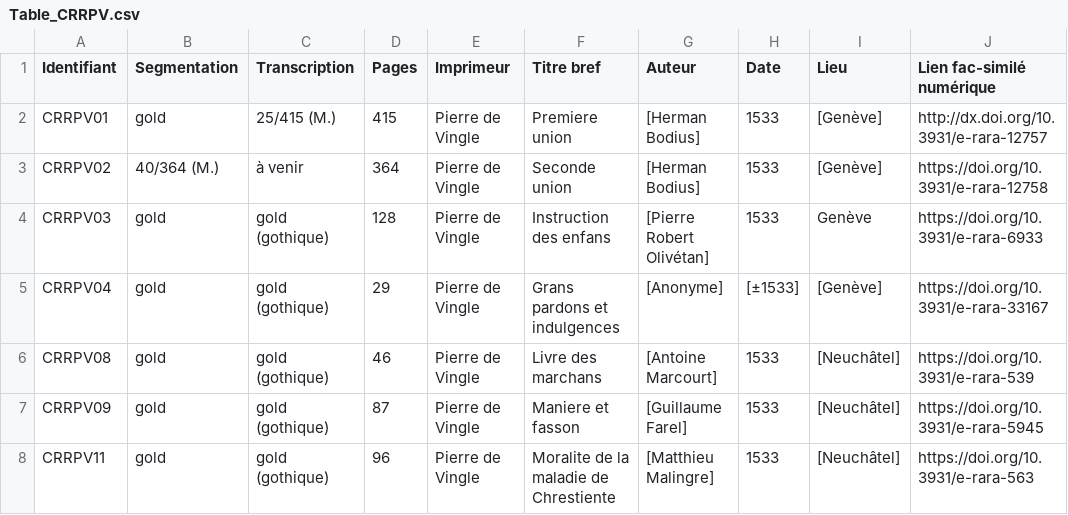
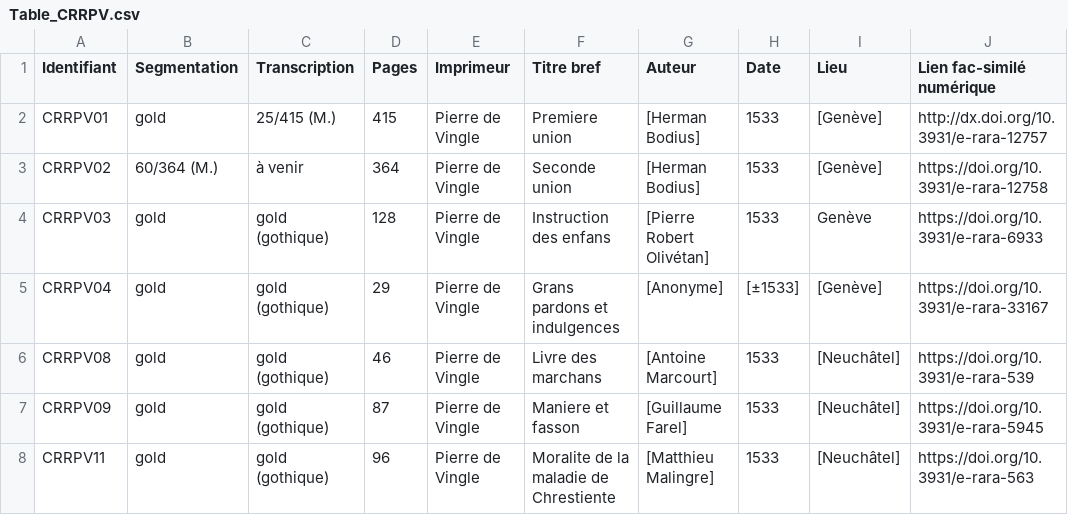
Before and after one commit to SETAFDH/HTR-SETAF-Pierre-de-Vingle, a CSV file: Table_CRRPV.csv, drawn as a sheet; only a part is shown; the diff names each change by its address in the sheet, - before the commit and + after, or states it on an @@ line.

Commit message:
Update Table_CRRPV.csv

```diff
--- a/Table_CRRPV.csv
+++ b/Table_CRRPV.csv
-B3 (Segmentation): 40/364 (M.)
+B3 (Segmentation): 60/364 (M.)
```
